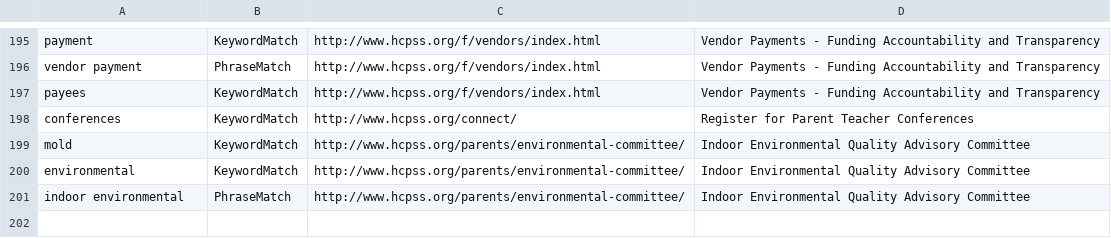
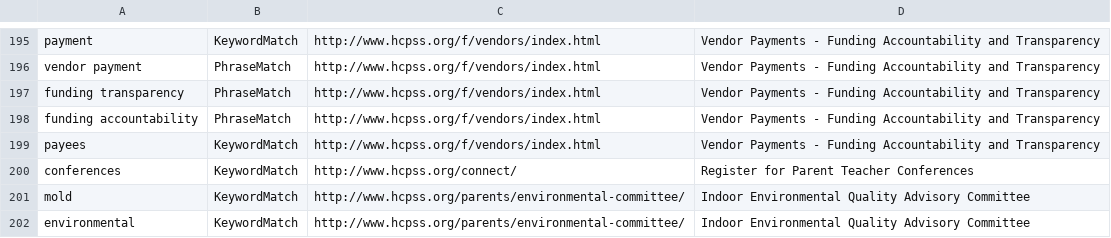
Before and after one commit to HCPSS/hcpss-search-terms, a CSV file: keymatch_hcpss_main_frontend.csv, drawn as a sheet; only a part is shown, gaps mark what is left out; the shorter side is filled out with more unchanged rows.

Commit message:
Add extra search terms for Funding Accountability

```diff
--- a/keymatch_hcpss_main_frontend.csv
+++ b/keymatch_hcpss_main_frontend.csv
@@ -196,2 +196,4 @@ payment,KeywordMatch,http://www.hcpss.org/f/vendors/index.html,Vendor Payments -
 vendor payment,PhraseMatch,http://www.hcpss.org/f/vendors/index.html,Vendor Payments - Funding Accountability and Transparency
+funding transparency,PhraseMatch,http://www.hcpss.org/f/vendors/index.html,Vendor Payments - Funding Accountability and Transparency
+funding accountability,PhraseMatch,http://www.hcpss.org/f/vendors/index.html,Vendor Payments - Funding Accountability and Transparency
 payees,KeywordMatch,http://www.hcpss.org/f/vendors/index.html,Vendor Payments - Funding Accountability and Transparency
```
